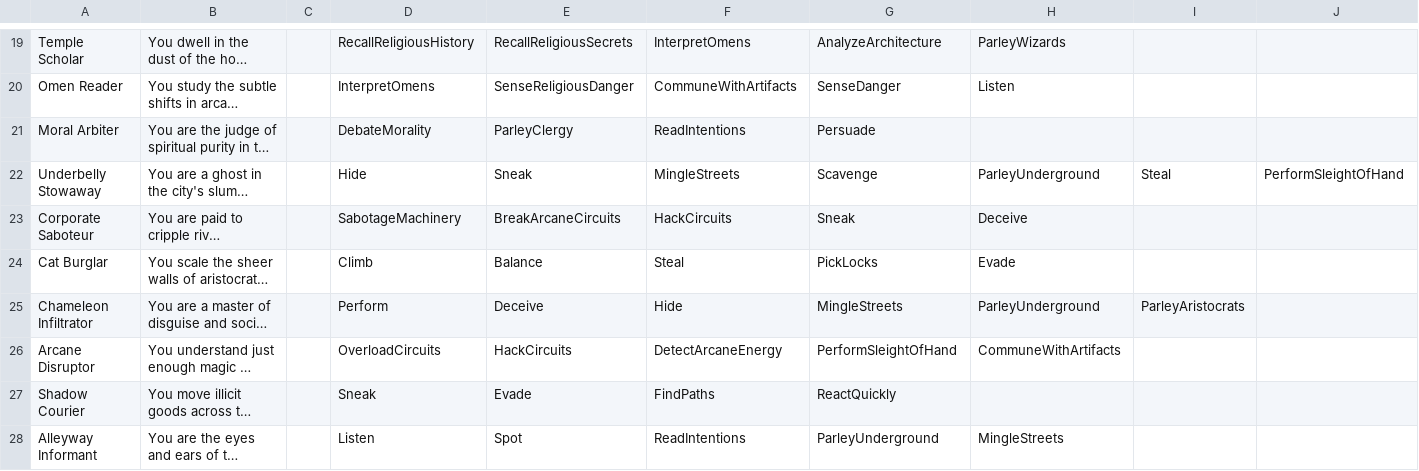
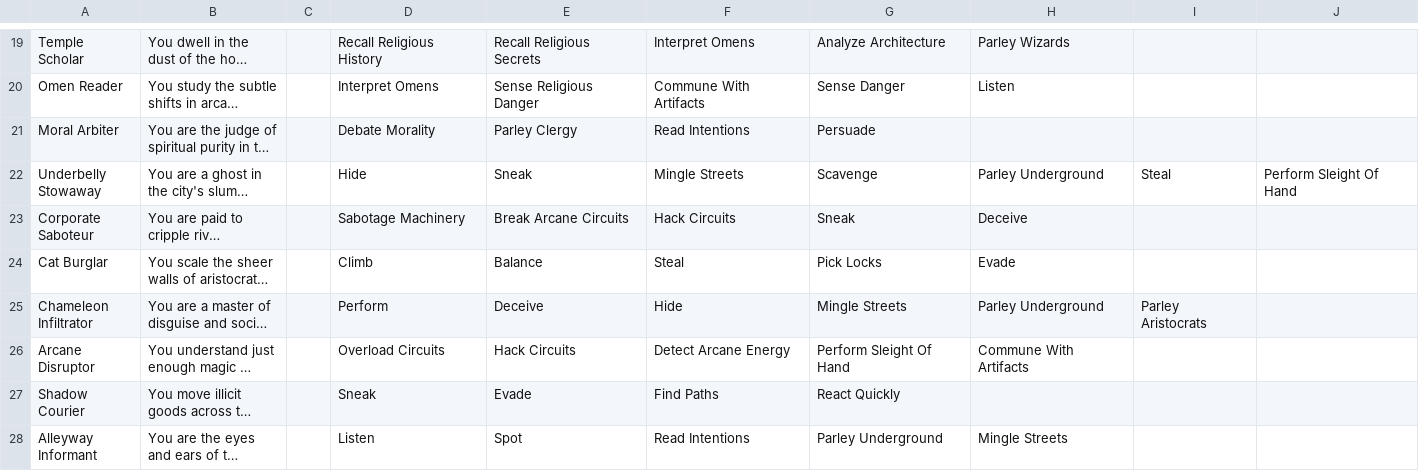
Before and after one commit to ThiagoDAraujoS/Hollow-Signal, a CSV file: Assets/Editor/DataBakers/CSVtoJSON/Masteries.csv, drawn as a sheet; only a part is shown, gaps mark what is left out; long unchanged cells end in …; the diff covers the shown part only; the diff names each change by its address in the sheet, - before the commit and + after, or states it on an @@ line.

```diff
--- a/Assets/Editor/DataBakers/CSVtoJSON/Masteries.csv
+++ b/Assets/Editor/DataBakers/CSVtoJSON/Masteries.csv
-D19: RecallReligiousHistory
+D19: Recall Religious History
-E19: RecallReligiousSecrets
+E19: Recall Religious Secrets
-F19: InterpretOmens
+F19: Interpret Omens
-G19: AnalyzeArchitecture
+G19: Analyze Architecture
-H19: ParleyWizards
+H19: Parley Wizards
-D20: InterpretOmens
+D20: Interpret Omens
-E20: SenseReligiousDanger
+E20: Sense Religious Danger
-F20: CommuneWithArtifacts
+F20: Commune With Artifacts
-G20: SenseDanger
+G20: Sense Danger
-D21: DebateMorality
+D21: Debate Morality
-E21: ParleyClergy
+E21: Parley Clergy
-F21: ReadIntentions
+F21: Read Intentions
-F22: MingleStreets
+F22: Mingle Streets
-H22: ParleyUnderground
+H22: Parley Underground
-J22: PerformSleightOfHand
+J22: Perform Sleight Of Hand
-D23: SabotageMachinery
+D23: Sabotage Machinery
-E23: BreakArcaneCircuits
+E23: Break Arcane Circuits
-F23: HackCircuits
+F23: Hack Circuits
-G24: PickLocks
+G24: Pick Locks
-G25: MingleStreets
+G25: Mingle Streets
-H25: ParleyUnderground
+H25: Parley Underground
-I25: ParleyAristocrats
+I25: Parley Aristocrats
-D26: OverloadCircuits
+D26: Overload Circuits
-E26: HackCircuits
+E26: Hack Circuits
-F26: DetectArcaneEnergy
+F26: Detect Arcane Energy
-G26: PerformSleightOfHand
+G26: Perform Sleight Of Hand
-H26: CommuneWithArtifacts
+H26: Commune With Artifacts
-F27: FindPaths
+F27: Find Paths
-G27: ReactQuickly
+G27: React Quickly
-F28: ReadIntentions
+F28: Read Intentions
-G28: ParleyUnderground
+G28: Parley Underground
-H28: MingleStreets
+H28: Mingle Streets
```
Also changed, not shown: 167 edited cells elsewhere in this file, 6 other files.
